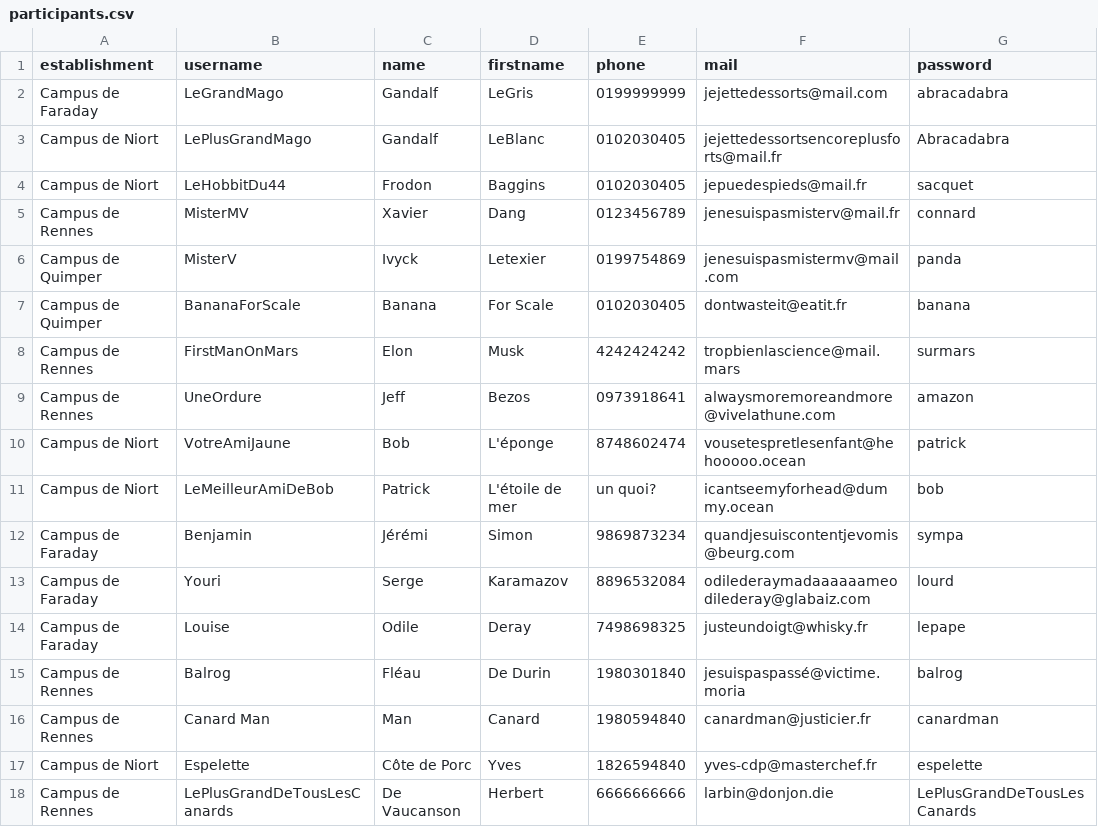
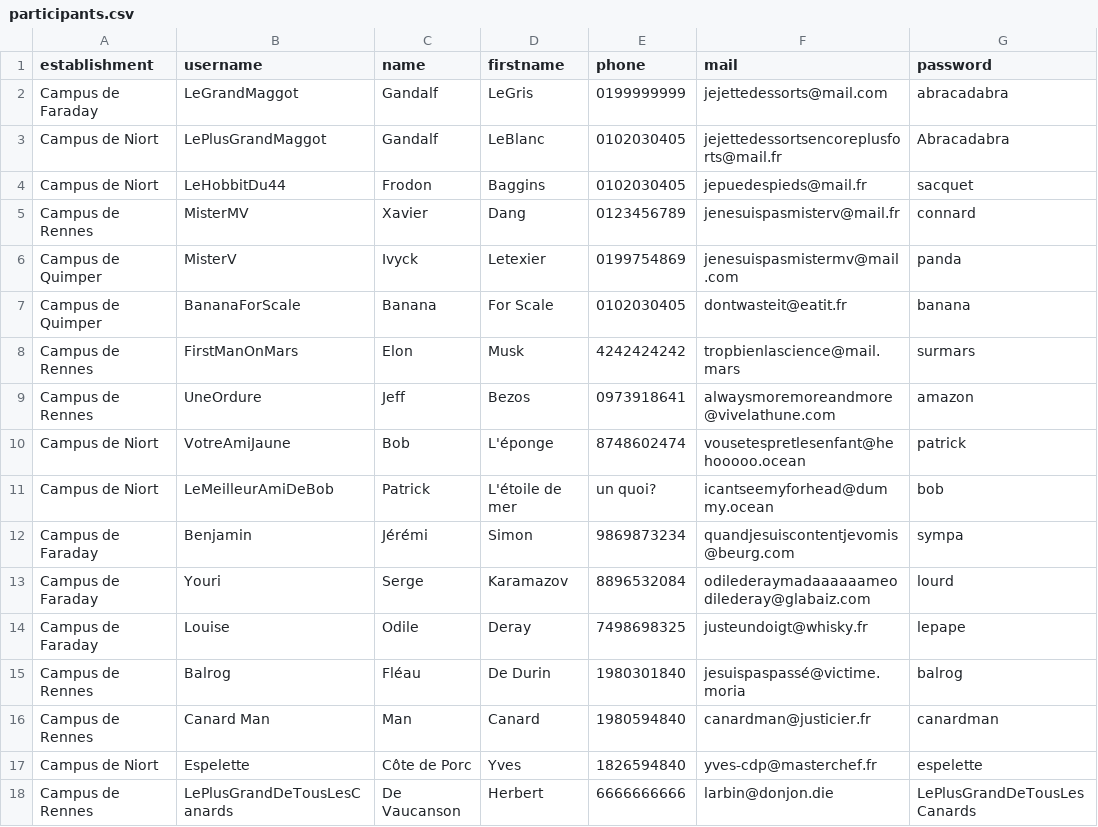
Before and after one commit to Masamune42/sortir.com, a CSV file: public/csv/participants.csv, drawn as a sheet; only a part is shown; the diff names each change by its address in the sheet, - before the commit and + after, or states it on an @@ line.

Commit message:
commit after update csv

```diff
--- a/public/csv/participants.csv
+++ b/public/csv/participants.csv
-B2 (username): LeGrandMago
+B2 (username): LeGrandMaggot
-B3 (username): LePlusGrandMago
+B3 (username): LePlusGrandMaggot
```
